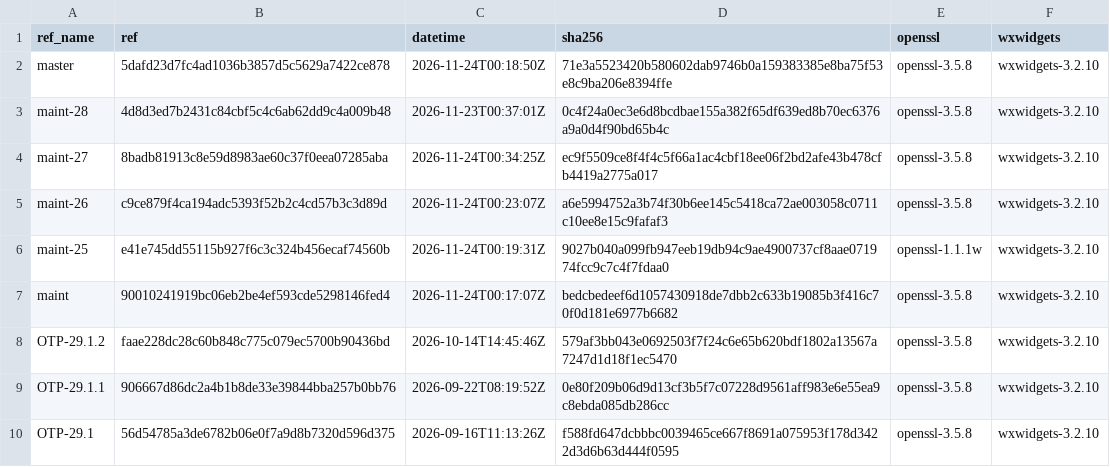
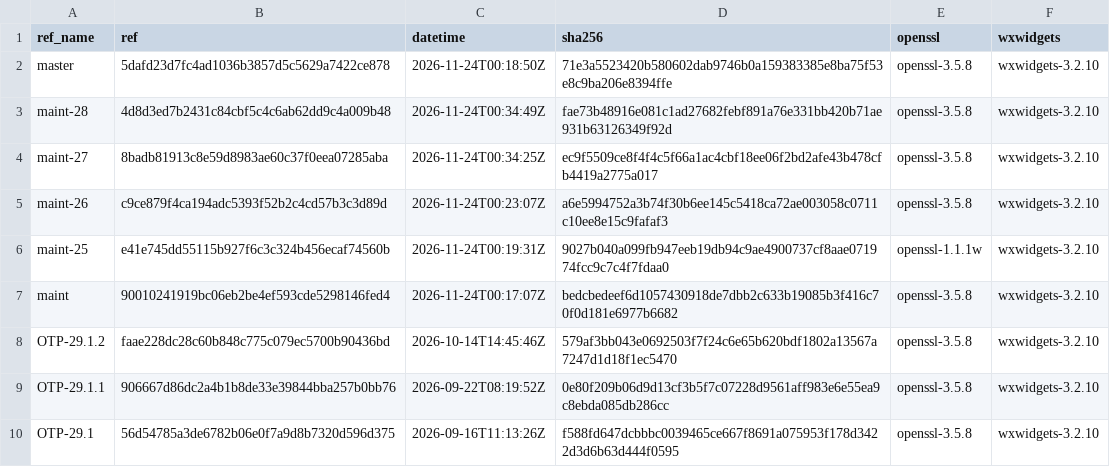
Before and after one commit to erlef/otp_builds, a CSV file: builds/aarch64-apple-darwin.csv, drawn as a sheet; only a part is shown.

```diff
--- a/builds/aarch64-apple-darwin.csv
+++ b/builds/aarch64-apple-darwin.csv
@@ -2,3 +2,3 @@ ref_name,ref,datetime,sha256,openssl,wxwidgets
 master,5dafd23d7fc4ad1036b3857d5c5629a7422ce878,2026-11-24T00:18:50Z,71e3a5523420b580602dab9746b0a159383385e8ba75f53e8c9ba206e8394ffe,openssl-3.5.8,wxwidgets-3.2.10
-maint-28,4d8d3ed7b2431c84cbf5c4c6ab62dd9c4a009b48,2026-11-23T00:37:01Z,0c4f24a0ec3e6d8bcdbae155a382f65df639ed8b70ec6376a9a0d4f90bd65b4c,openssl-3.5.8,wxwidgets-3.2.10
+maint-28,4d8d3ed7b2431c84cbf5c4c6ab62dd9c4a009b48,2026-11-24T00:34:49Z,fae73b48916e081c1ad27682febf891a76e331bb420b71ae931b63126349f92d,openssl-3.5.8,wxwidgets-3.2.10
 maint-27,8badb81913c8e59d8983ae60c37f0eea07285aba,2026-11-24T00:34:25Z,ec9f5509ce8f4f4c5f66a1ac4cbf18ee06f2bd2afe43b478cfb4419a2775a017,openssl-3.5.8,wxwidgets-3.2.10
```
